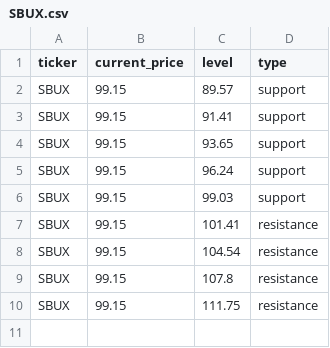
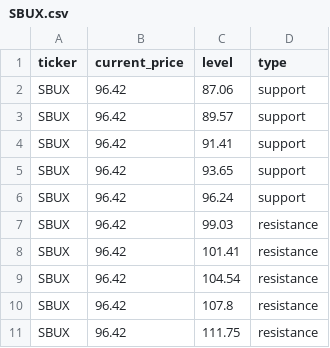
Before and after one commit to Kelvalt/sr-levels, a CSV file: data/SBUX.csv, drawn as a sheet.

Commit message:
update SBUX 2026-06-01 10:03:35

```diff
--- a/data/SBUX.csv
+++ b/data/SBUX.csv
@@ -1,10 +1,11 @@
 ticker,current_price,level,type
-SBUX,99.15,89.57,support
-SBUX,99.15,91.41,support
-SBUX,99.15,93.65,support
-SBUX,99.15,96.24,support
-SBUX,99.15,99.03,support
-SBUX,99.15,101.41,resistance
-SBUX,99.15,104.54,resistance
-SBUX,99.15,107.8,resistance
-SBUX,99.15,111.75,resistance
+SBUX,96.42,87.06,support
+SBUX,96.42,89.57,support
+SBUX,96.42,91.41,support
+SBUX,96.42,93.65,support
+SBUX,96.42,96.24,support
+SBUX,96.42,99.03,resistance
+SBUX,96.42,101.41,resistance
+SBUX,96.42,104.54,resistance
+SBUX,96.42,107.8,resistance
+SBUX,96.42,111.75,resistance
```
Also changed, not shown: 3 other files.
